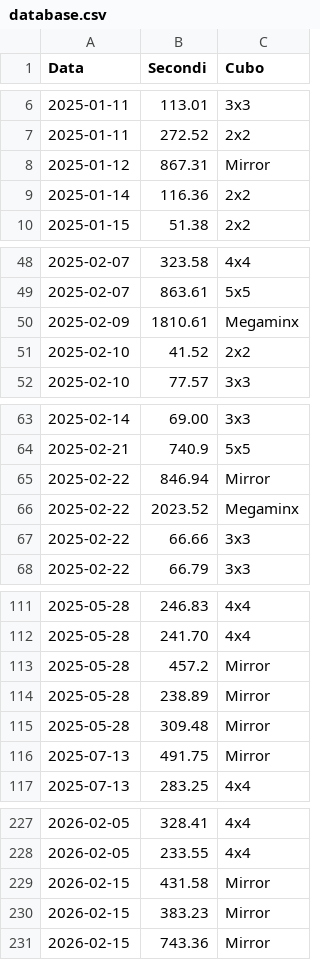
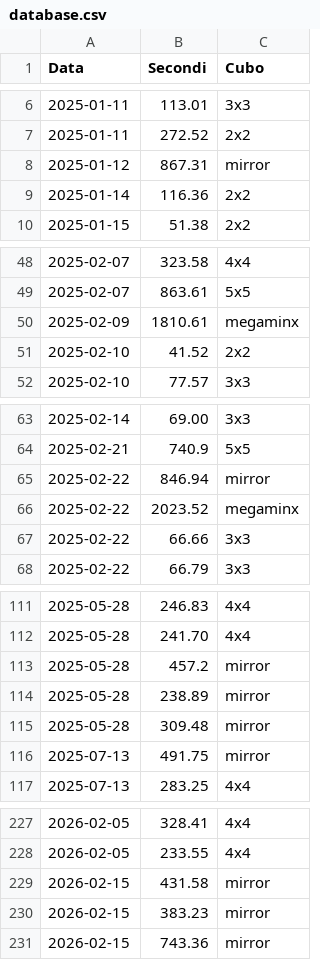
Before and after one commit to gl-alaimo/Timer_cubo_di_Rubik, a CSV file: database.csv, drawn as a sheet; only a part is shown, gaps mark what is left out; the diff covers the shown part only.

```diff
--- a/database.csv
+++ b/database.csv
@@ -7,3 +7,3 @@ Data	Secondi	Cubo
 2025-01-11	272.52	2x2
-2025-01-12	867.31	Mirror
+2025-01-12	867.31	mirror
 2025-01-14	116.36	2x2
@@ -49,3 +49,3 @@ Data	Secondi	Cubo
 2025-02-07	863.61	5x5
-2025-02-09	1810.61	Megaminx
+2025-02-09	1810.61	megaminx
 2025-02-10	41.52	2x2
@@ -64,4 +64,4 @@ Data	Secondi	Cubo
 2025-02-21	740.9	5x5
-2025-02-22	846.94	Mirror
-2025-02-22	2023.52	Megaminx
+2025-02-22	846.94	mirror
+2025-02-22	2023.52	megaminx
 2025-02-22	66.66	3x3
@@ -112,6 +112,6 @@ Data	Secondi	Cubo
 2025-05-28	241.70	4x4
-2025-05-28	457.2	Mirror
-2025-05-28	238.89	Mirror
-2025-05-28	309.48	Mirror
-2025-07-13	491.75	Mirror
+2025-05-28	457.2	mirror
+2025-05-28	238.89	mirror
+2025-05-28	309.48	mirror
+2025-07-13	491.75	mirror
 2025-07-13	283.25	4x4
@@ -228,4 +228,4 @@ Data	Secondi	Cubo
 2026-02-05	233.55	4x4
-2026-02-15	431.58	Mirror
-2026-02-15	383.23	Mirror
-2026-02-15	743.36	Mirror
+2026-02-15	431.58	mirror
+2026-02-15	383.23	mirror
+2026-02-15	743.36	mirror
```
Also changed, not shown: 4 edited cells elsewhere in this file, 3 other files.
